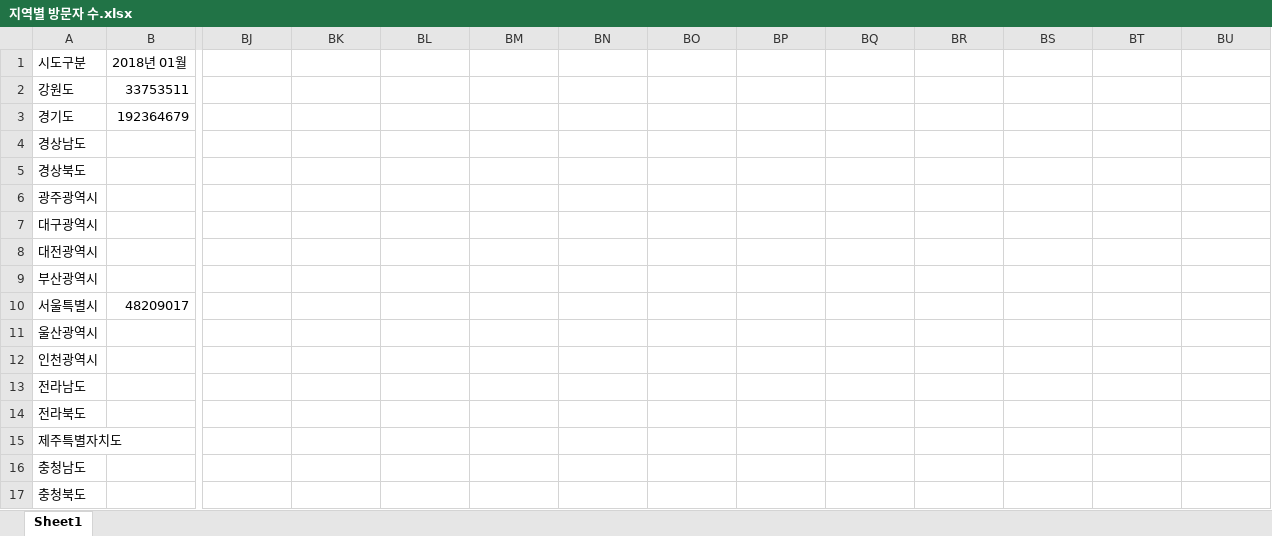
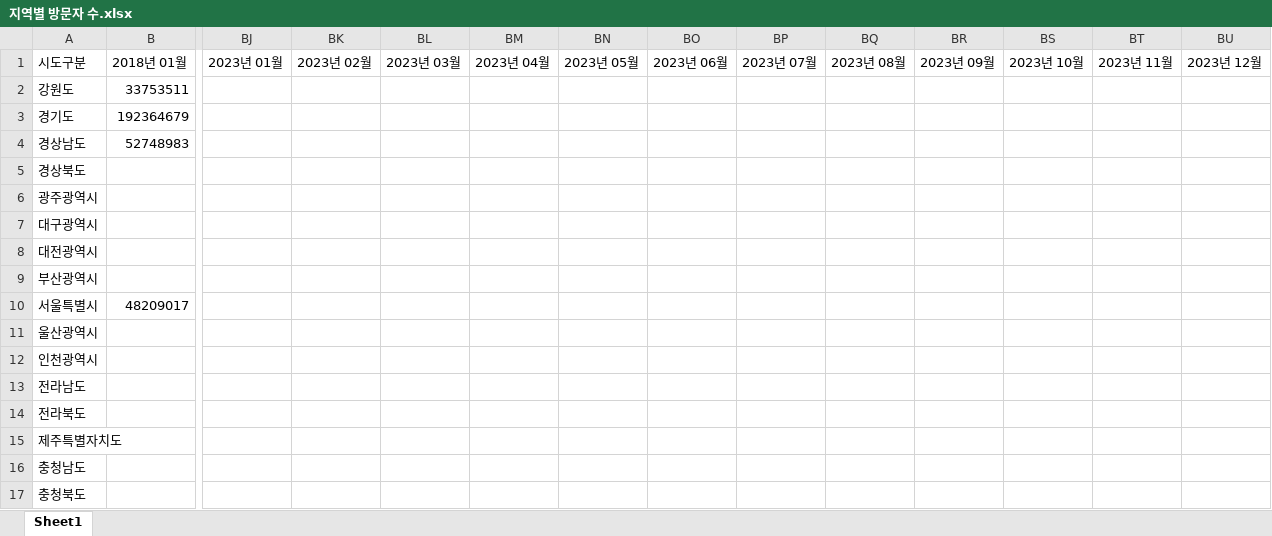
Before and after one commit to shahmaran0207/J_plus_D, an Excel workbook: 예측 코드- Python/예측 코드- Python/지역별 방문자 수.xlsx, sheet Sheet1, drawn as a sheet; only a part is shown, gaps mark what is left out; values as stored, in another font and other column widths than the file's, no borders; removed rows and columns are numbered as before the commit, all else as after; rows hold the shown columns only; the diff names each change by its address in the sheet, - before the commit and + after, or states it on an @@ line.

```diff
--- a/예측 코드- Python/예측 코드- Python/지역별 방문자 수.xlsx (sheet Sheet1)
+++ b/예측 코드- Python/예측 코드- Python/지역별 방문자 수.xlsx (sheet Sheet1)
-BJ1: (empty)
+BJ1: 2023년 01월
-BK1: (empty)
+BK1: 2023년 02월
-BL1: (empty)
+BL1: 2023년 03월
-BM1: (empty)
+BM1: 2023년 04월
-BN1: (empty)
+BN1: 2023년 05월
-BO1: (empty)
+BO1: 2023년 06월
-BP1: (empty)
+BP1: 2023년 07월
-BQ1: (empty)
+BQ1: 2023년 08월
-BR1: (empty)
+BR1: 2023년 09월
-BS1: (empty)
+BS1: 2023년 10월
-BT1: (empty)
+BT1: 2023년 11월
-BU1: (empty)
+BU1: 2023년 12월
-row 4: 경상남도
+row 4: 경상남도 | 52748983
```
Also changed, not shown: 예측 코드- Python/예측 코드- Python/GDP.xlsx, 예측 코드- Python/예측 코드- Python/기대 인플레이션율.xlsx, 10 other files.
